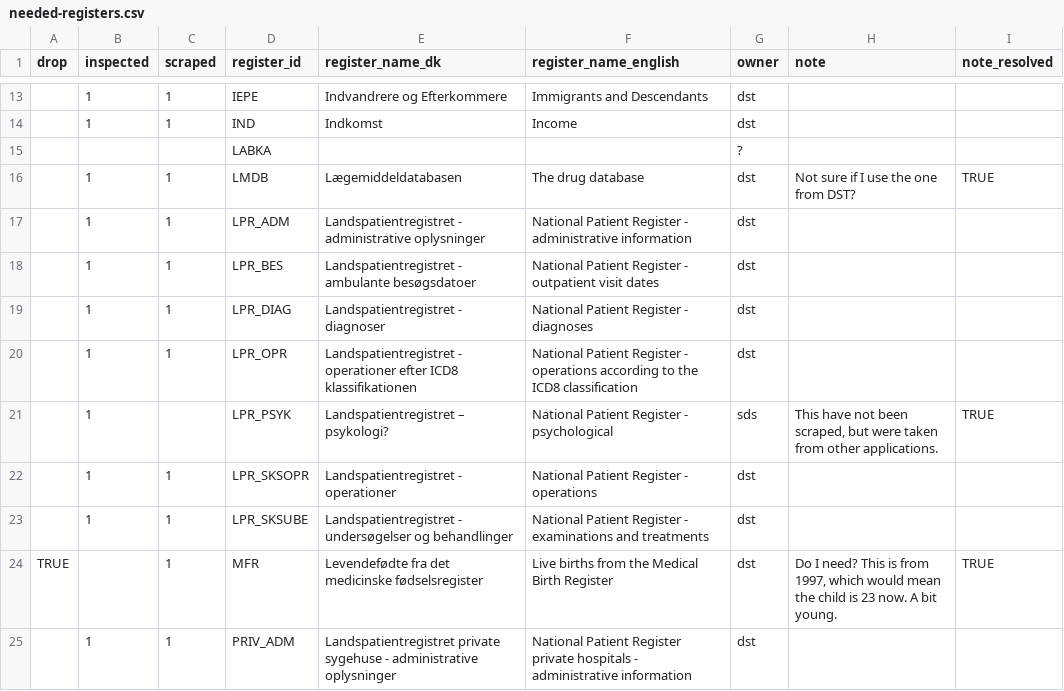
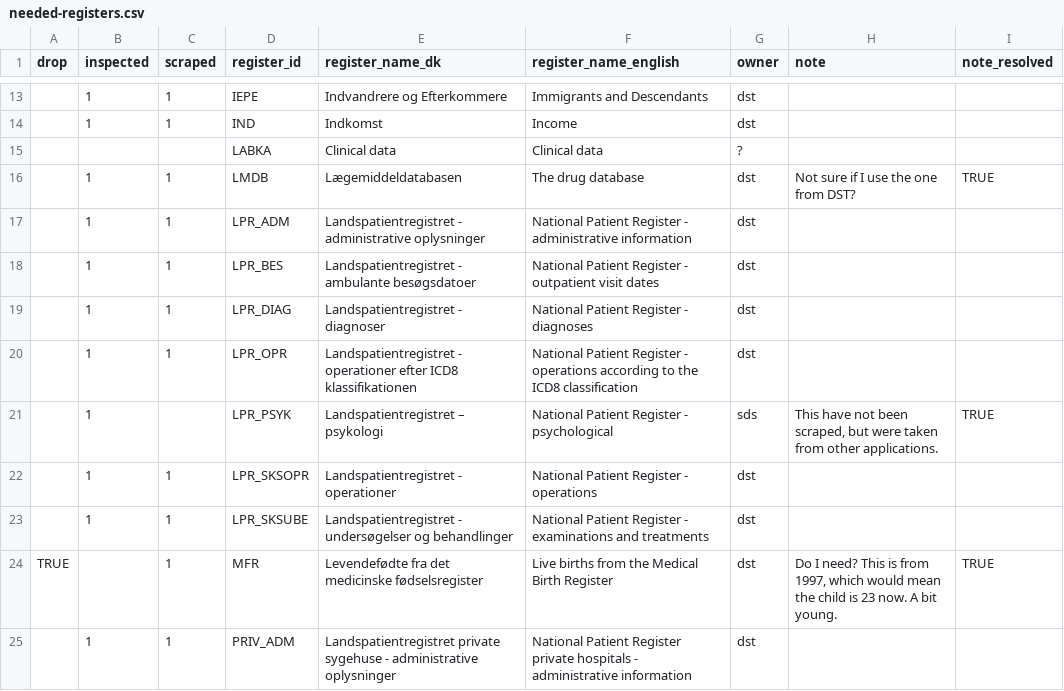
Before and after one commit to steno-aarhus/darter-project, a CSV file: data/needed-registers.csv, drawn as a sheet; only a part is shown, gaps mark what is left out; the diff names each change by its address in the sheet, - before the commit and + after, or states it on an @@ line.

Commit message:
minor edits to the needed proposal

```diff
--- a/data/needed-registers.csv
+++ b/data/needed-registers.csv
-E15 (register_name_dk): (empty)
+E15 (register_name_dk): Clinical data
-F15 (register_name_english): (empty)
+F15 (register_name_english): Clinical data
-E21 (register_name_dk): Landspatientregistret – psykologi?
+E21 (register_name_dk): Landspatientregistret – psykologi
```
